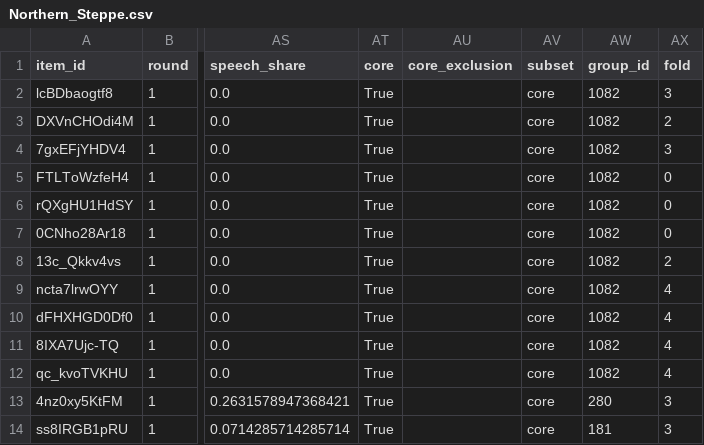
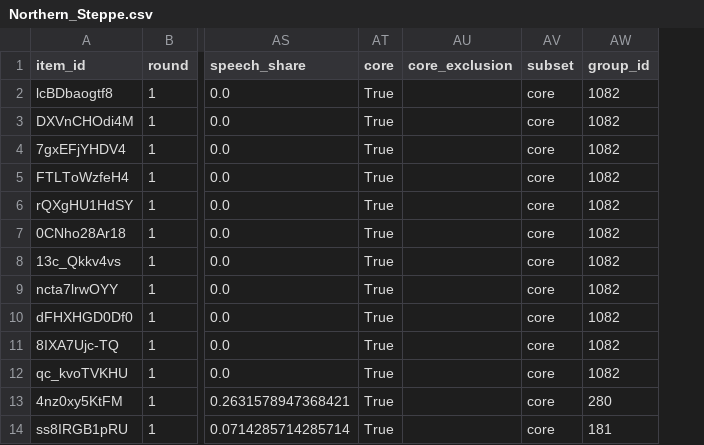
Before and after one commit to huiwenn/aquarius, a CSV file: metadata/by_region/Northern_Steppe.csv, drawn as a sheet; only a part is shown, gaps mark what is left out; the diff names each change by its address in the sheet, - before the commit and + after, or states it on an @@ line.

```diff
--- a/metadata/by_region/Northern_Steppe.csv
+++ b/metadata/by_region/Northern_Steppe.csv
-column AX (fold), rows 2-14: 3 | 2 | 3 | 0 | 0 | 0 | 2 | 4 | 4 | 4 | 4 | 3 | 3
```
Also changed, not shown: metadata/by_region/Northwest_Plateau.csv, metadata/by_region/Southwest_Multi-ethnic.csv, 26 other files.
